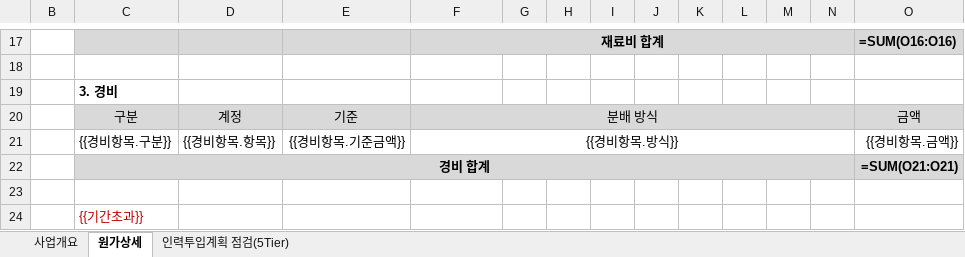
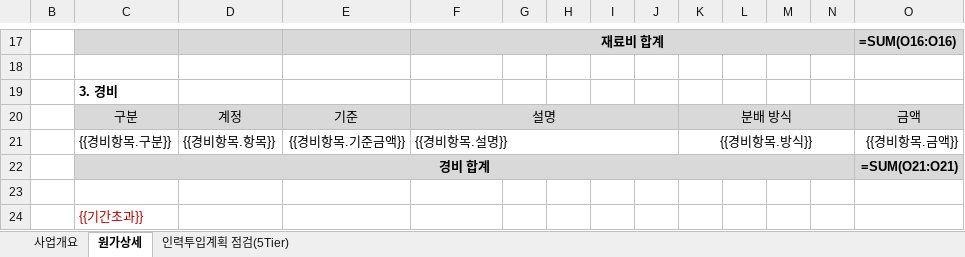
Before and after one commit to iosstar71/prjcost, an Excel workbook: data/templates/Offline사업검토서_단가고정.xlsx, sheet 원가상세, drawn as a sheet; only a part is shown, gaps mark what is left out; values as stored, in another font and other column widths than the file's, no borders; formulas without a stored value are shown as written; the diff names each change by its address in the sheet, - before the commit and + after, or states it on an @@ line.

```diff
--- a/data/templates/Offline사업검토서_단가고정.xlsx (sheet 원가상세)
+++ b/data/templates/Offline사업검토서_단가고정.xlsx (sheet 원가상세)
-F20: 분배 방식
+F20: 설명
-F20:N20 merged
+F20:J20 merged
-K20: (empty)
+K20: 분배 방식
-K20 fill: none
+K20 fill: #D9D9D9
+K20:N20 merged
-F21: {{경비항목.방식}}
+F21: {{경비항목.설명}}
-F21 alignment: center
+F21 alignment: left
-F21:N21 merged
+F21:J21 merged
-K21: (empty)
+K21: {{경비항목.방식}}
+K21:N21 merged
```
Also changed, not shown: data/templates/Offline사업검토서_단가변경.xlsx, 12 other files.
